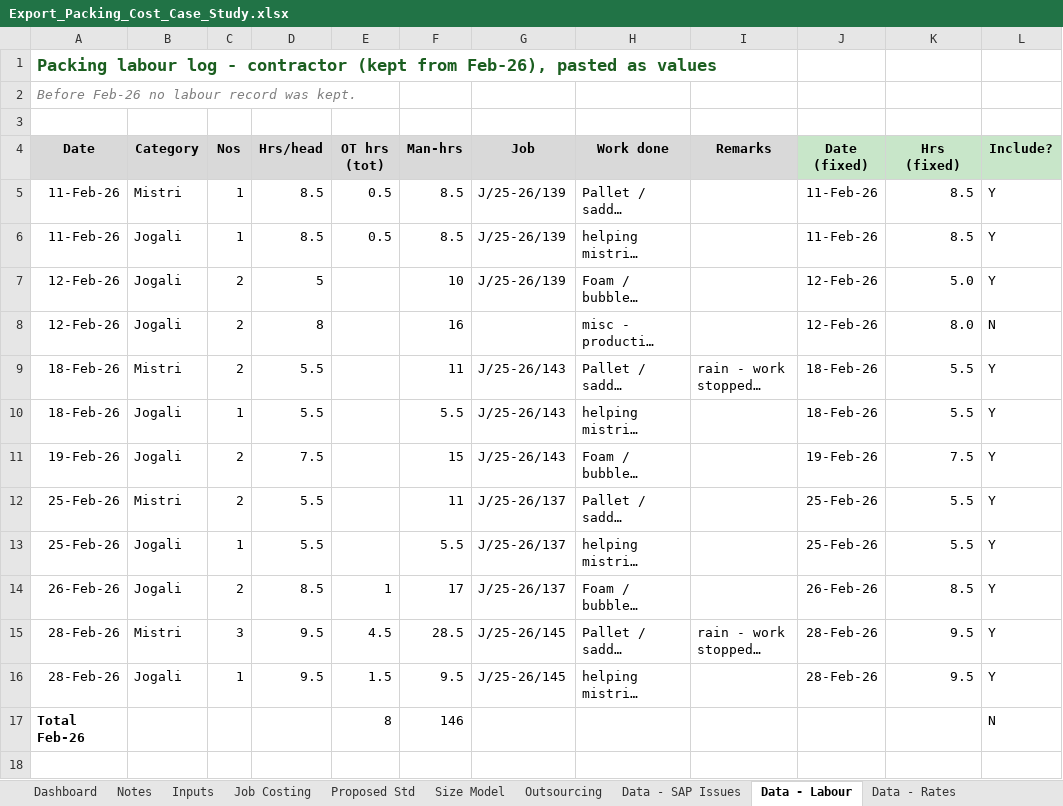
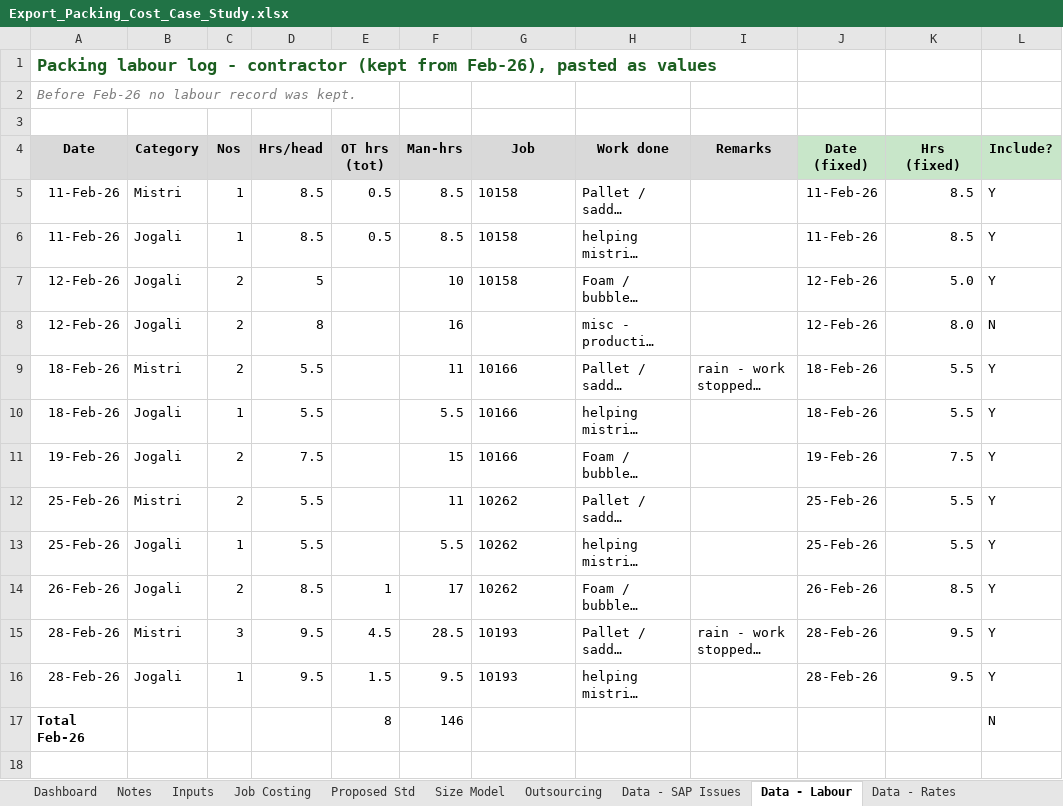
Before and after one commit to kousanidas/export-packing-cost-analysis, an Excel workbook: Export_Packing_Cost_Case_Study.xlsx, sheet Data - Labour, drawn as a sheet; only a part is shown; long unchanged cells end in …; values as stored, in another font and other column widths than the file's, no borders; the diff covers the shown part only; the diff names each change by its address in the sheet, - before the commit and + after, or states it on an @@ line.

```diff
--- a/Export_Packing_Cost_Case_Study.xlsx (sheet Data - Labour)
+++ b/Export_Packing_Cost_Case_Study.xlsx (sheet Data - Labour)
-G5:G7 (Job): J/25-26/139
+G5:G7 (Job): 10158
-G9:G11 (Job): J/25-26/143
+G9:G11 (Job): 10166
-G12:G14 (Job): J/25-26/137
+G12:G14 (Job): 10262
-G15:G16 (Job): J/25-26/145
+G15:G16 (Job): 10193
```
Also changed, not shown: 59 edited cells elsewhere in this sheet, sheet Data - SAP Issues, sheet Job Costing, charts or pictures.
